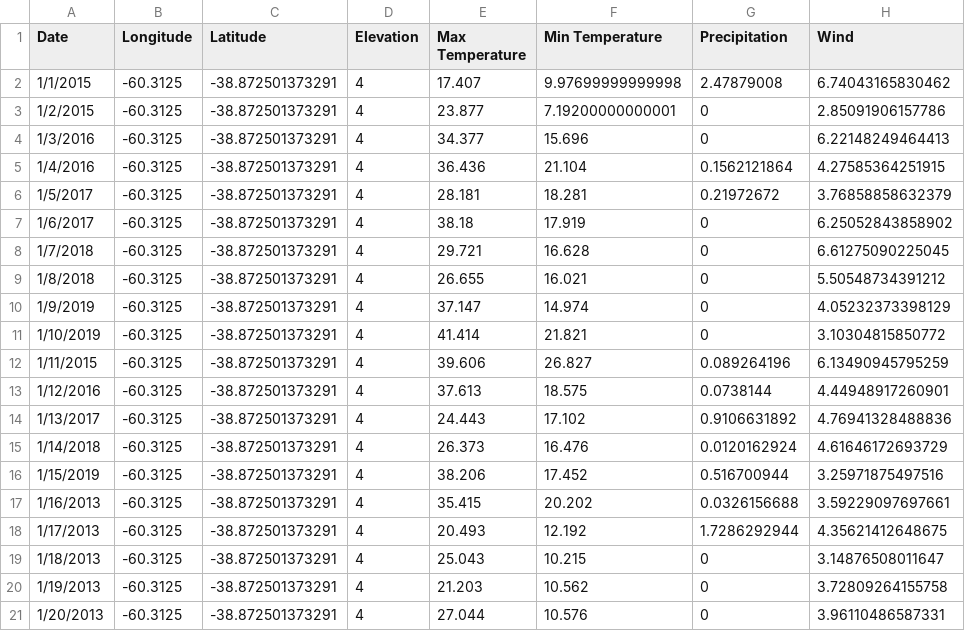
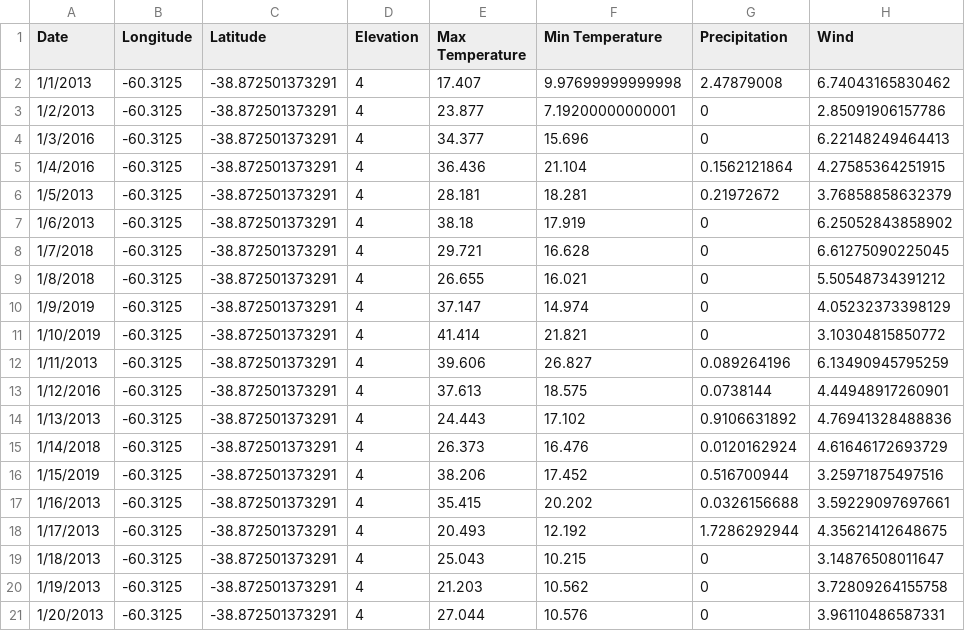
Before and after one commit to Kttq/TRABAJO-PRACTICO-2, a CSV file: weatherdata_original2.csv, drawn as a sheet; only a part is shown; the diff names each change by its address in the sheet, - before the commit and + after, or states it on an @@ line.

```diff
--- a/weatherdata_original2.csv
+++ b/weatherdata_original2.csv
-A2 (Date): 1/1/2015
+A2 (Date): 1/1/2013
-A3 (Date): 1/2/2015
+A3 (Date): 1/2/2013
-A6 (Date): 1/5/2017
+A6 (Date): 1/5/2013
-A7 (Date): 1/6/2017
+A7 (Date): 1/6/2013
-A12 (Date): 1/11/2015
+A12 (Date): 1/11/2013
-A14 (Date): 1/13/2017
+A14 (Date): 1/13/2013
```
Also changed, not shown: 1 other file.
